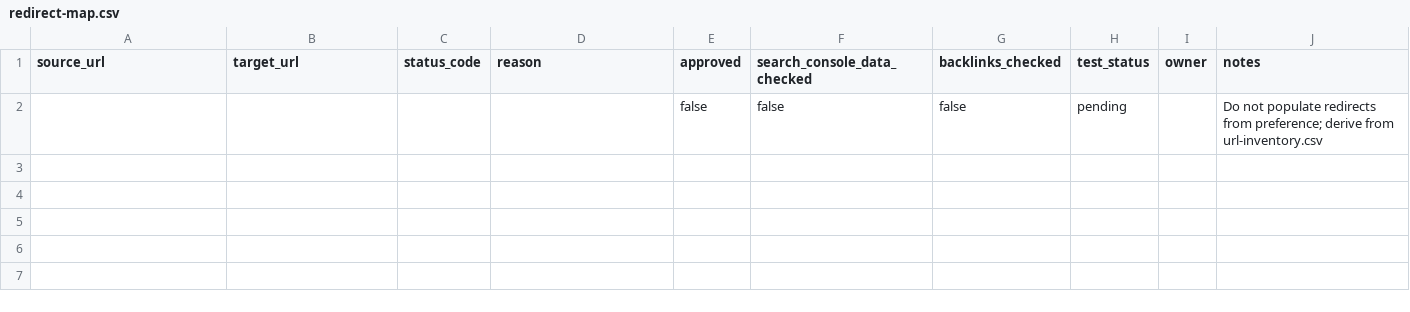
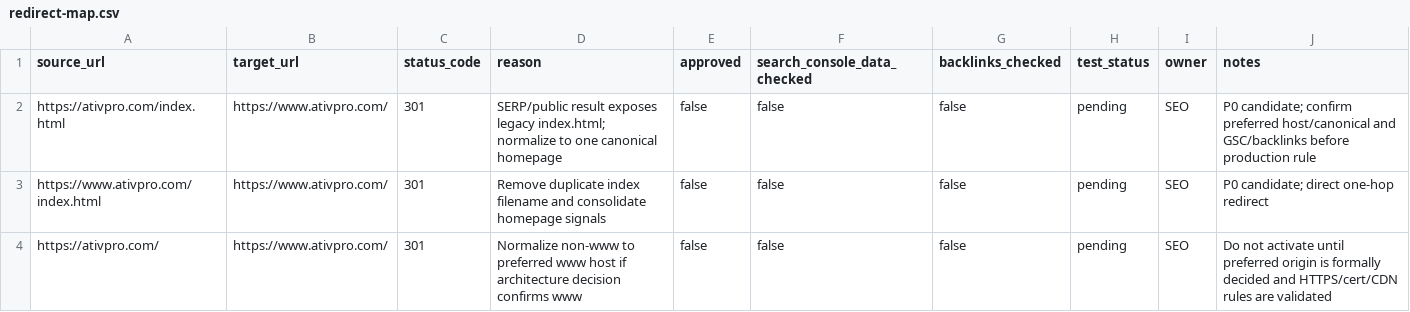
Before and after one commit to audiorobson/ATIV_SITES_01_ATIV, a CSV file: seo/redirect-map.csv, drawn as a sheet.

Commit message:
docs(seo): add host and index normalization candidates

```diff
--- a/seo/redirect-map.csv
+++ b/seo/redirect-map.csv
@@ -1,2 +1,4 @@
 source_url,target_url,status_code,reason,approved,search_console_data_checked,backlinks_checked,test_status,owner,notes
-,,,,false,false,false,pending,,"Do not populate redirects from preference; derive from url-inventory.csv"
+https://ativpro.com/index.html,https://www.ativpro.com/,301,"SERP/public result exposes legacy index.html; normalize to one canonical homepage",false,false,false,pending,SEO,"P0 candidate; confirm preferred host/canonical and GSC/backlinks before production rule"
+https://www.ativpro.com/index.html,https://www.ativpro.com/,301,"Remove duplicate index filename and consolidate homepage signals",false,false,false,pending,SEO,"P0 candidate; direct one-hop redirect"
+https://ativpro.com/,https://www.ativpro.com/,301,"Normalize non-www to preferred www host if architecture decision confirms www",false,false,false,pending,SEO,"Do not activate until preferred origin is formally decided and HTTPS/cert/CDN rules are validated"
```
